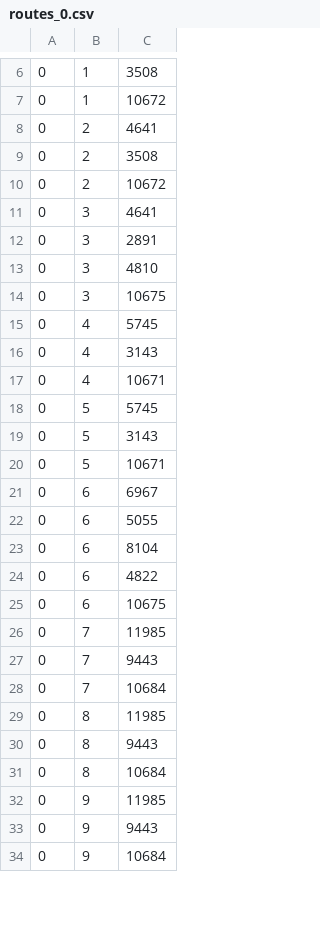
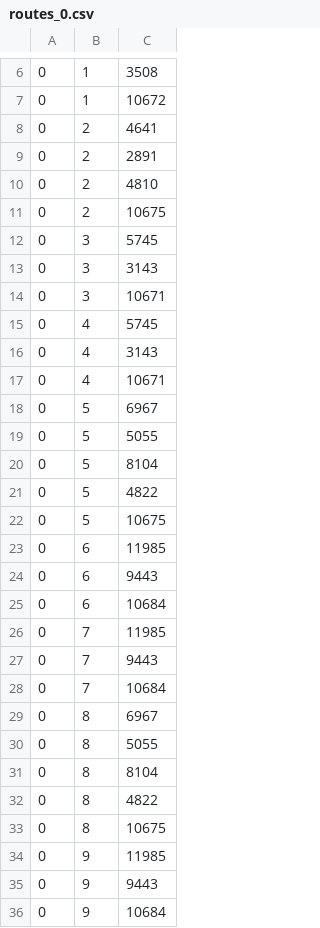
Before and after one commit to dtahlyan/BFS_LE, a CSV file: generated_files/routes_0.csv, drawn as a sheet; only a part is shown, gaps mark what is left out; the diff covers the shown part only.

```diff
--- a/generated_files/routes_0.csv
+++ b/generated_files/routes_0.csv
@@ -8,8 +8,8 @@
 0,2,4641
-0,2,3508
-0,2,10672
-0,3,4641
-0,3,2891
-0,3,4810
-0,3,10675
+0,2,2891
+0,2,4810
+0,2,10675
+0,3,5745
+0,3,3143
+0,3,10671
 0,4,5745
@@ -17,10 +17,10 @@
 0,4,10671
-0,5,5745
-0,5,3143
-0,5,10671
-0,6,6967
-0,6,5055
-0,6,8104
-0,6,4822
-0,6,10675
+0,5,6967
+0,5,5055
+0,5,8104
+0,5,4822
+0,5,10675
+0,6,11985
+0,6,9443
+0,6,10684
 0,7,11985
@@ -28,5 +28,7 @@
 0,7,10684
-0,8,11985
-0,8,9443
-0,8,10684
+0,8,6967
+0,8,5055
+0,8,8104
+0,8,4822
+0,8,10675
 0,9,11985
```
Also changed, not shown: 2 added rows, 22 removed rows and 27 edited cells elsewhere in this file, generated_files/common_0.csv, 3 other files.
